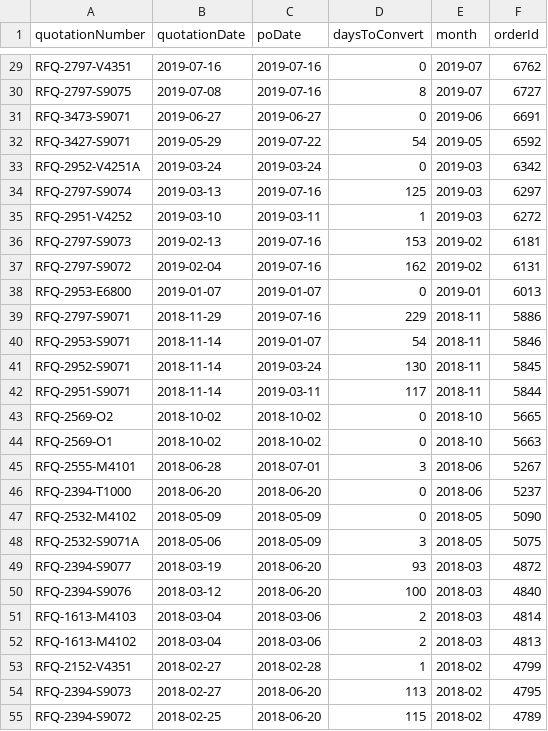
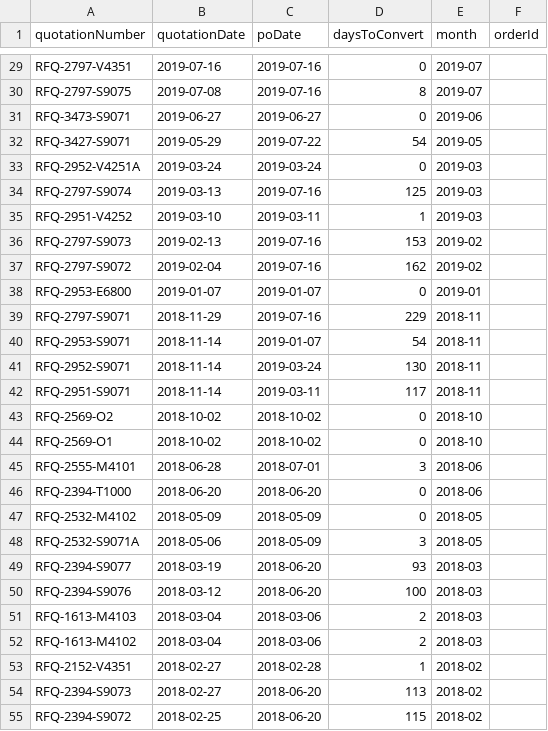
Before and after one commit to sajeshvs/mvl, a CSV file: v9/csv-exports/32_Conversion_Records.csv, drawn as a sheet; only a part is shown, gaps mark what is left out; the diff covers the shown part only; the diff names each change by its address in the sheet, - before the commit and + after, or states it on an @@ line.

```diff
--- a/v9/csv-exports/32_Conversion_Records.csv
+++ b/v9/csv-exports/32_Conversion_Records.csv
-F29 (orderId): 6762
+F29 (orderId): (empty)
-F30 (orderId): 6727
+F30 (orderId): (empty)
-F31 (orderId): 6691
+F31 (orderId): (empty)
-F32 (orderId): 6592
+F32 (orderId): (empty)
-F33 (orderId): 6342
+F33 (orderId): (empty)
-F34 (orderId): 6297
+F34 (orderId): (empty)
-F35 (orderId): 6272
+F35 (orderId): (empty)
-F36 (orderId): 6181
+F36 (orderId): (empty)
-F37 (orderId): 6131
+F37 (orderId): (empty)
-F38 (orderId): 6013
+F38 (orderId): (empty)
-F39 (orderId): 5886
+F39 (orderId): (empty)
-F40 (orderId): 5846
+F40 (orderId): (empty)
-F41 (orderId): 5845
+F41 (orderId): (empty)
-F42 (orderId): 5844
+F42 (orderId): (empty)
-F43 (orderId): 5665
+F43 (orderId): (empty)
-F44 (orderId): 5663
+F44 (orderId): (empty)
-F45 (orderId): 5267
+F45 (orderId): (empty)
-F46 (orderId): 5237
+F46 (orderId): (empty)
-F47 (orderId): 5090
+F47 (orderId): (empty)
-F48 (orderId): 5075
+F48 (orderId): (empty)
-F49 (orderId): 4872
+F49 (orderId): (empty)
-F50 (orderId): 4840
+F50 (orderId): (empty)
-F51 (orderId): 4814
+F51 (orderId): (empty)
-F52 (orderId): 4813
+F52 (orderId): (empty)
-F53 (orderId): 4799
+F53 (orderId): (empty)
-F54 (orderId): 4795
+F54 (orderId): (empty)
-F55 (orderId): 4789
+F55 (orderId): (empty)
```
Also changed, not shown: 3 added rows and 153 edited cells elsewhere in this file, v9/csv-exports/02_GSA_Summary.csv, v9/csv-exports/10_GSA_Change_Order_Details.csv, 16 other files.
